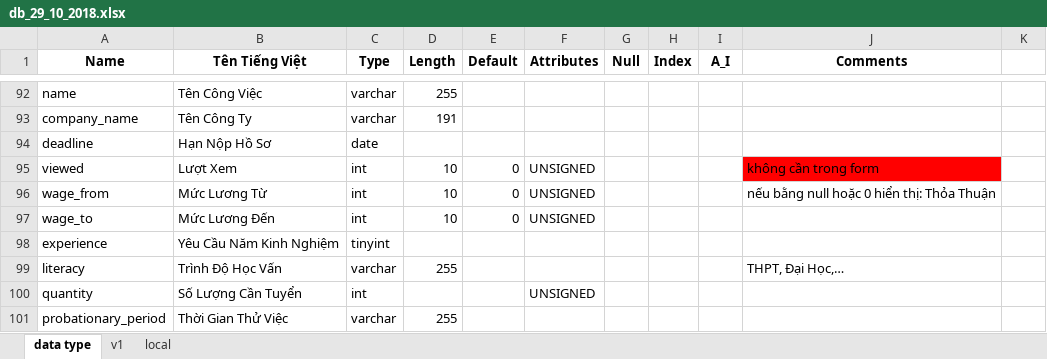
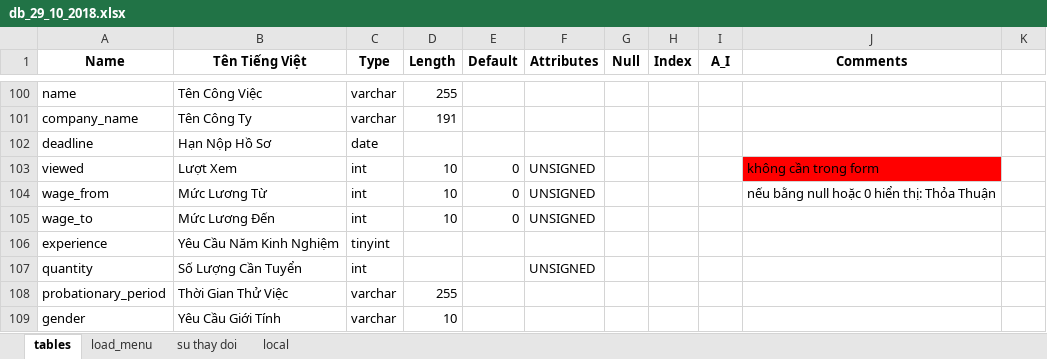
Before and after one commit to vongocnhat/TimViec, an Excel workbook: db_29_10_2018.xlsx, sheet tables, drawn as a sheet; only a part is shown, gaps mark what is left out; the shorter side is filled out with more unchanged rows; values as stored, in another font and other column widths than the file's, no borders; charts and pictures not drawn; removed rows and columns are numbered as before the commit, all else as after; the diff covers the shown part only; the diff names each change by its address in the sheet, - before the commit and + after, or states it on an @@ line.

```diff
--- a/db_29_10_2018.xlsx (sheet tables)
+++ b/db_29_10_2018.xlsx (sheet tables)
-sheet tab: data type
+sheet tab: tables
-sheet tab: v1
+sheet tab: su thay doi
+sheet tab: load_menu
-row 99: literacy | Trình Độ Học Vấn | varchar | 255 |  |  |  |  |  | THPT, Đại Học,…
```
Also changed, not shown: 9 added rows, 1 removed row, 1 moved row and 2 edited cells elsewhere in this sheet, sheet su thay doi, charts or pictures, 44 other files.
